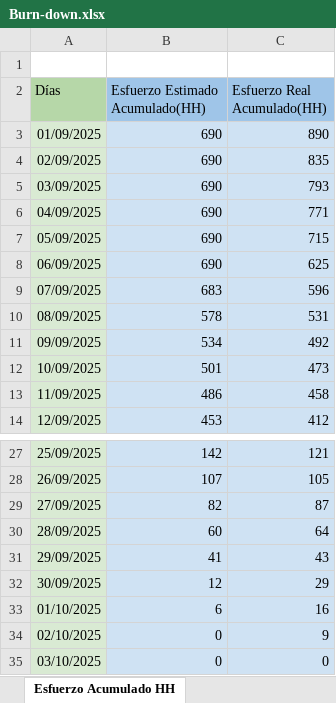
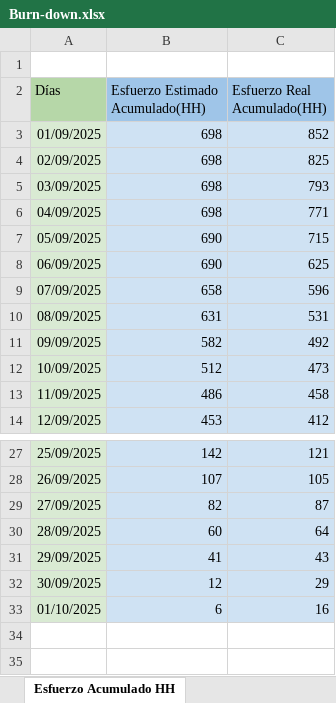
Before and after one commit to Shizars/Proyecto-ing-soft-1-y-2, an Excel workbook: INCREMENTO 2/Burn-down.xlsx, sheet Esfuerzo Acumulado HH, drawn as a sheet; only a part is shown, gaps mark what is left out; values as stored, in another font and other column widths than the file's, no borders; charts and pictures not drawn; the diff names each change by its address in the sheet, - before the commit and + after, or states it on an @@ line.

```diff
--- a/INCREMENTO 2/Burn-down.xlsx (sheet Esfuerzo Acumulado HH)
+++ b/INCREMENTO 2/Burn-down.xlsx (sheet Esfuerzo Acumulado HH)
-B3:B6 (Esfuerzo Estimado Acumulado(HH)): 690
+B3:B6 (Esfuerzo Estimado Acumulado(HH)): 698
-C3 (Esfuerzo Real Acumulado(HH)): 890
+C3 (Esfuerzo Real Acumulado(HH)): 852
-C4 (Esfuerzo Real Acumulado(HH)): 835
+C4 (Esfuerzo Real Acumulado(HH)): 825
-B9 (Esfuerzo Estimado Acumulado(HH)): 683
+B9 (Esfuerzo Estimado Acumulado(HH)): 658
-B10 (Esfuerzo Estimado Acumulado(HH)): 578
+B10 (Esfuerzo Estimado Acumulado(HH)): 631
-B11 (Esfuerzo Estimado Acumulado(HH)): 534
+B11 (Esfuerzo Estimado Acumulado(HH)): 582
-B12 (Esfuerzo Estimado Acumulado(HH)): 501
+B12 (Esfuerzo Estimado Acumulado(HH)): 512
-row 34: 02/10/2025 | 0 | 9
-row 35: 03/10/2025 | 0 | 0
```
Also changed, not shown: charts or pictures, INCREMENTO 2/Burn-up.xlsx.
